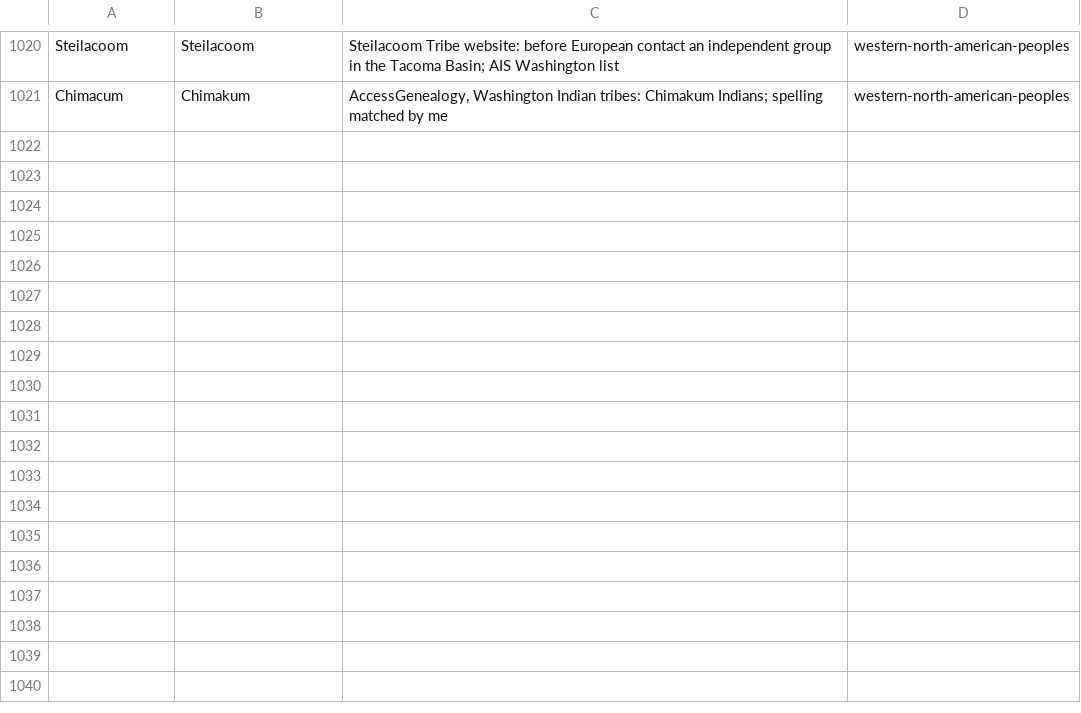
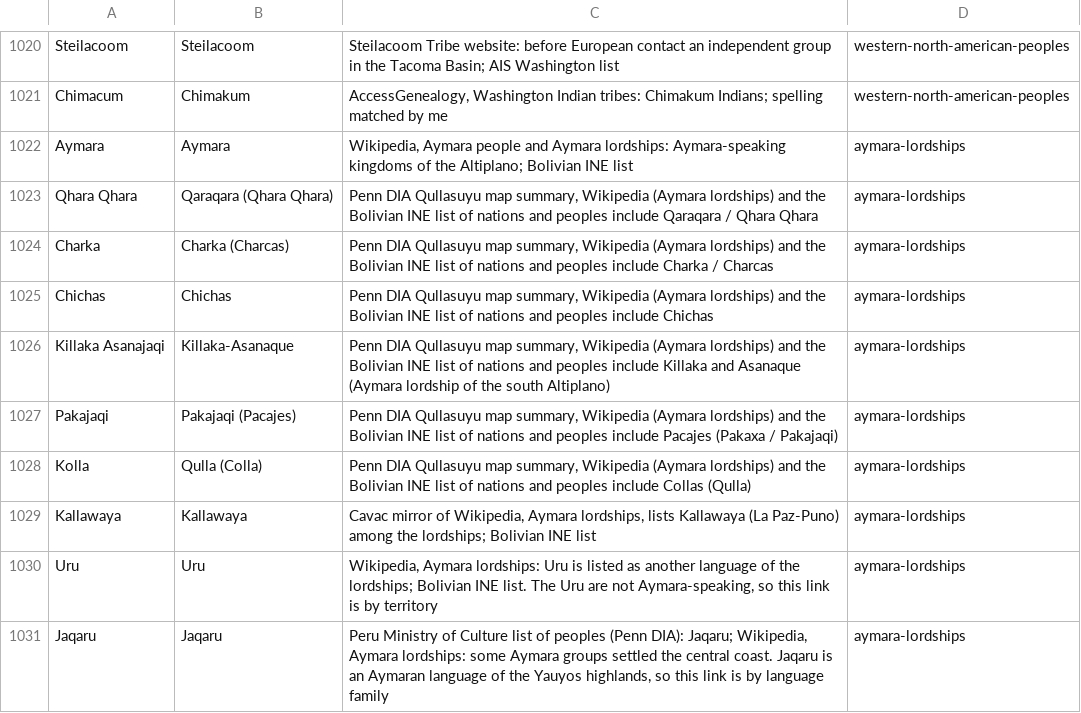
Before and after one commit to fuweitung/history-globe, a TSV file: scripts/indigenous-links-1492.tsv, drawn as a sheet; only a part is shown, gaps mark what is left out.

```diff
--- a/scripts/indigenous-links-1492.tsv
+++ b/scripts/indigenous-links-1492.tsv
@@ -1021 +1021,11 @@ Steilacoom	Steilacoom	Steilacoom Tribe website: before European contact an indep
 Chimacum	Chimakum	AccessGenealogy, Washington Indian tribes: Chimakum Indians; spelling matched by me	western-north-american-peoples
+Aymara	Aymara	Wikipedia, Aymara people and Aymara lordships: Aymara-speaking kingdoms of the Altiplano; Bolivian INE list	aymara-lordships
+Qhara Qhara	Qaraqara (Qhara Qhara)	Penn DIA Qullasuyu map summary, Wikipedia (Aymara lordships) and the Bolivian INE list of nations and peoples include Qaraqara / Qhara Qhara	aymara-lordships
+Charka	Charka (Charcas)	Penn DIA Qullasuyu map summary, Wikipedia (Aymara lordships) and the Bolivian INE list of nations and peoples include Charka / Charcas	aymara-lordships
+Chichas	Chichas	Penn DIA Qullasuyu map summary, Wikipedia (Aymara lordships) and the Bolivian INE list of nations and peoples include Chichas	aymara-lordships
+Killaka Asanajaqi	Killaka-Asanaque	Penn DIA Qullasuyu map summary, Wikipedia (Aymara lordships) and the Bolivian INE list of nations and peoples include Killaka and Asanaque (Aymara lordship of the south Altiplano)	aymara-lordships
+Pakajaqi	Pakajaqi (Pacajes)	Penn DIA Qullasuyu map summary, Wikipedia (Aymara lordships) and the Bolivian INE list of nations and peoples include Pacajes (Pakaxa / Pakajaqi)	aymara-lordships
+Kolla	Qulla (Colla)	Penn DIA Qullasuyu map summary, Wikipedia (Aymara lordships) and the Bolivian INE list of nations and peoples include Collas (Qulla)	aymara-lordships
+Kallawaya	Kallawaya	Cavac mirror of Wikipedia, Aymara lordships, lists Kallawaya (La Paz-Puno) among the lordships; Bolivian INE list	aymara-lordships
+Uru	Uru	Wikipedia, Aymara lordships: Uru is listed as another language of the lordships; Bolivian INE list. The Uru are not Aymara-speaking, so this link is by territory	aymara-lordships
+Jaqaru	Jaqaru	Peru Ministry of Culture list of peoples (Penn DIA): Jaqaru; Wikipedia, Aymara lordships: some Aymara groups settled the central coast. Jaqaru is an Aymaran language of the Yauyos highlands, so this link is by language family	aymara-lordships
```
Also changed, not shown: 4 other files.
